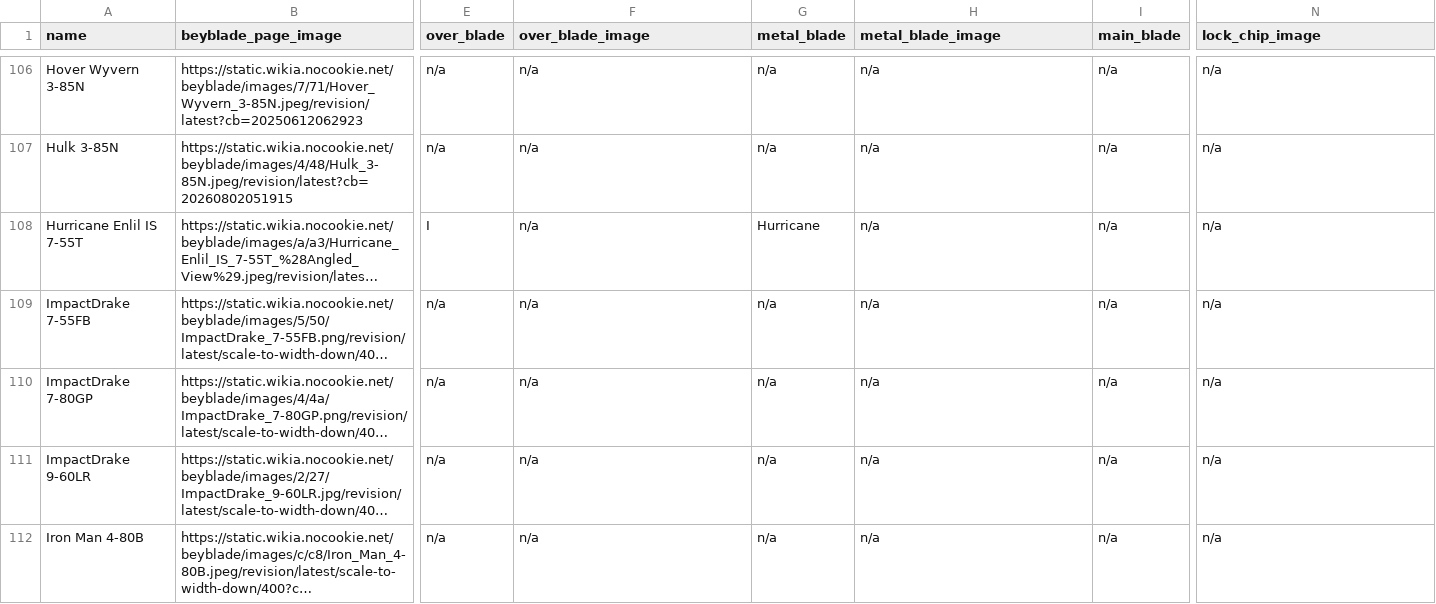
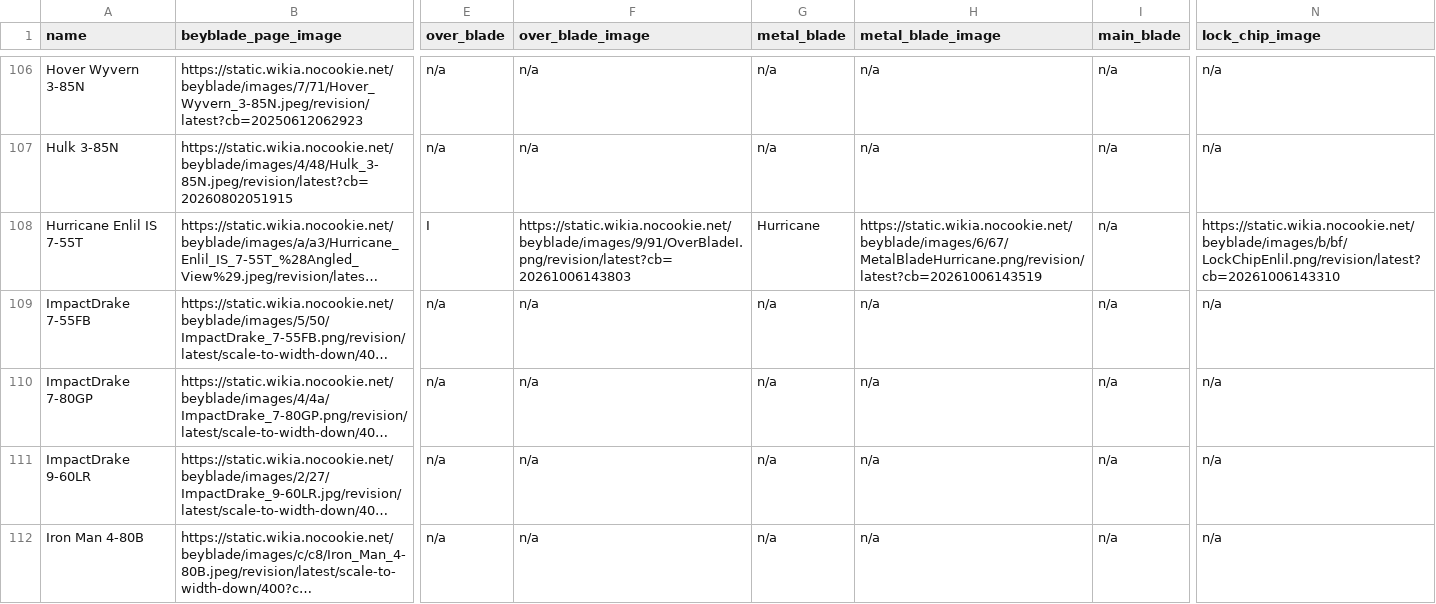
Before and after one commit to OneDime/Software-Beyblade, a CSV file: beyblade_x.csv, drawn as a sheet; only a part is shown, gaps mark what is left out; long unchanged cells end in …; the diff covers the shown part only; the diff names each change by its address in the sheet, - before the commit and + after, or states it on an @@ line.

```diff
--- a/beyblade_x.csv
+++ b/beyblade_x.csv
-F108 (over_blade_image): n/a
+F108 (over_blade_image): https://static.wikia.nocookie.net/beyblade/images/9/91/OverBladeI.png/revision/latest?cb=20261006143803
-H108 (metal_blade_image): n/a
+H108 (metal_blade_image): https://static.wikia.nocookie.net/beyblade/images/6/67/MetalBladeHurricane.png/revision/latest?cb=20261006143519
-N108 (lock_chip_image): n/a
+N108 (lock_chip_image): https://static.wikia.nocookie.net/beyblade/images/b/bf/LockChipEnlil.png/revision/latest?cb=20261006143310
```
Also changed, not shown: 2 edited cells elsewhere in this file, 5 other files.
